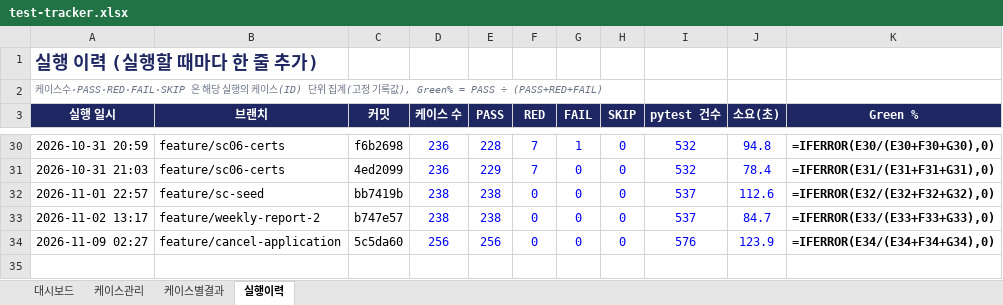
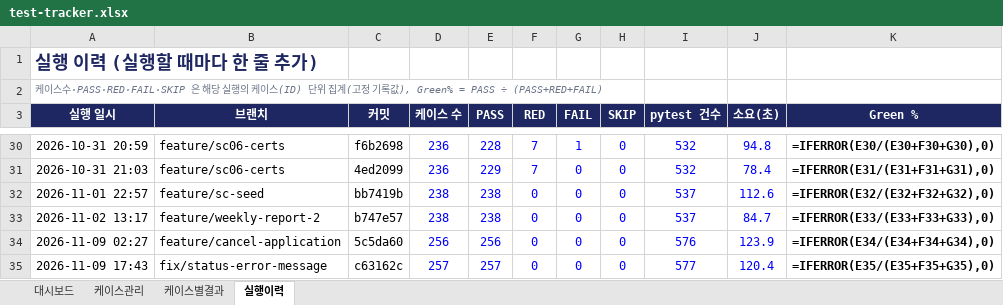
Before and after one commit to NotZZu/WebFrameworkProject, an Excel workbook: assets/tracker/test-tracker.xlsx, sheet 실행이력, drawn as a sheet; only a part is shown, gaps mark what is left out; values as stored, in another font and other column widths than the file's, no borders; formulas without a stored value are shown as written; conditional formats not drawn; the diff names each change by its address in the sheet, - before the commit and + after, or states it on an @@ line.

```diff
--- a/assets/tracker/test-tracker.xlsx (sheet 실행이력)
+++ b/assets/tracker/test-tracker.xlsx (sheet 실행이력)
+row 35: 2026-11-09 17:43 | fix/status-error-message | c63162c | 257 | 257 | 0 | 0 | 0 | 577 | 120.4 | =IFERROR(E35/(E35+F35+G35),0)
```
Also changed, not shown: sheet 케이스별결과, sheet 케이스관리, charts or pictures, webservice/tracker/테스트관리.xlsx, 1 other file.
